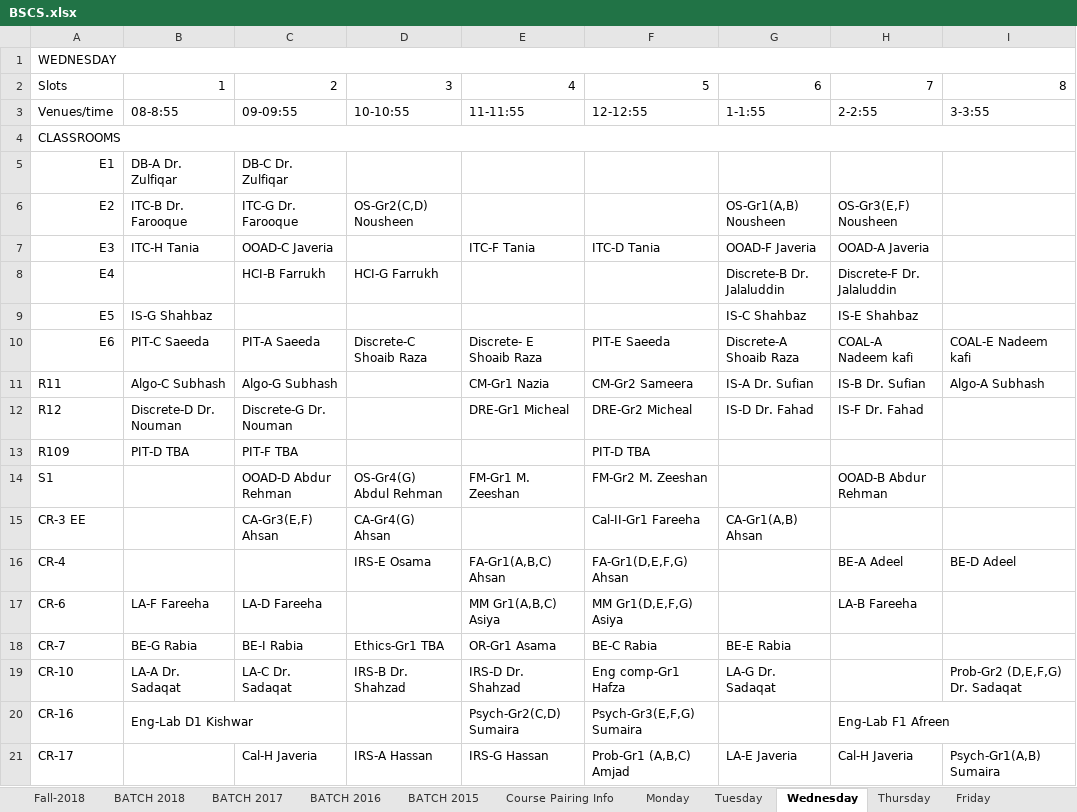
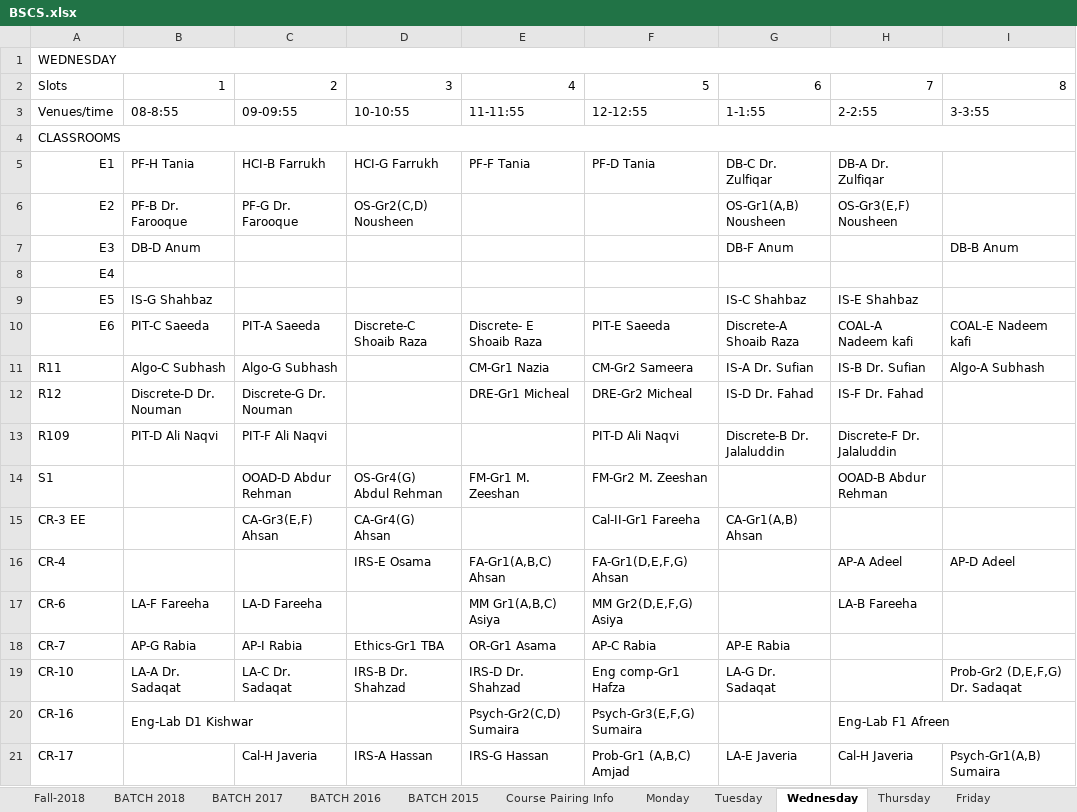
Before and after one commit to saadismail/timetable, an Excel workbook: include/BSCS.xlsx, sheet Wednesday, drawn as a sheet; only a part is shown; values as stored, in another font and other column widths than the file's, no cell formats; the diff covers the shown part only; the diff names each change by its address in the sheet, - before the commit and + after, or states it on an @@ line.

```diff
--- a/include/BSCS.xlsx (sheet Wednesday)
+++ b/include/BSCS.xlsx (sheet Wednesday)
-B5: DB-A Dr. Zulfiqar
+B5: PF-H Tania
-C5: DB-C Dr. Zulfiqar
+C5: HCI-B Farrukh
-D5: (empty)
+D5: HCI-G Farrukh
-E5: (empty)
+E5: PF-F Tania
-F5: (empty)
+F5: PF-D Tania
-G5: (empty)
+G5: DB-C Dr. Zulfiqar
-H5: (empty)
+H5: DB-A Dr. Zulfiqar
-B6: ITC-B Dr. Farooque
+B6: PF-B Dr. Farooque
-C6: ITC-G Dr. Farooque
+C6: PF-G Dr. Farooque
-B7: ITC-H Tania
+B7: DB-D Anum
-C7: OOAD-C Javeria
+C7: (empty)
-E7: ITC-F Tania
+E7: (empty)
-F7: ITC-D Tania
+F7: (empty)
-G7: OOAD-F Javeria
+G7: DB-F Anum
-H7: OOAD-A Javeria
+H7: (empty)
-I7: (empty)
+I7: DB-B Anum
-C8: HCI-B Farrukh
+C8: (empty)
-D8: HCI-G Farrukh
+D8: (empty)
-G8: Discrete-B Dr. Jalaluddin
+G8: (empty)
-H8: Discrete-F Dr. Jalaluddin
+H8: (empty)
-B13: PIT-D TBA
+B13: PIT-D Ali Naqvi
-C13: PIT-F TBA
+C13: PIT-F Ali Naqvi
-F13: PIT-D TBA
+F13: PIT-D Ali Naqvi
-G13: (empty)
+G13: Discrete-B Dr. Jalaluddin
-H13: (empty)
+H13: Discrete-F Dr. Jalaluddin
-H16: BE-A Adeel
+H16: AP-A Adeel
-I16: BE-D Adeel
+I16: AP-D Adeel
-F17: MM Gr1(D,E,F,G) Asiya
+F17: MM Gr2(D,E,F,G) Asiya
-B18: BE-G Rabia
+B18: AP-G Rabia
-C18: BE-I Rabia
+C18: AP-I Rabia
-F18: BE-C Rabia
+F18: AP-C Rabia
-G18: BE-E Rabia
+G18: AP-E Rabia
```
Also changed, not shown: 1 added row and 2 edited cells elsewhere in this sheet, sheet Monday, sheet Tuesday, sheet Thursday, sheet Friday, sheet Fall-2018, sheet Course Pairing Info, 1 more sheet, cell formats, include/BSCS-modified.xlsx, 1 other file.
